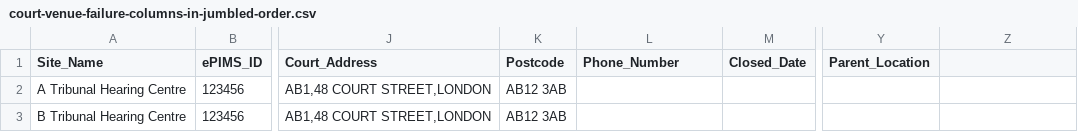
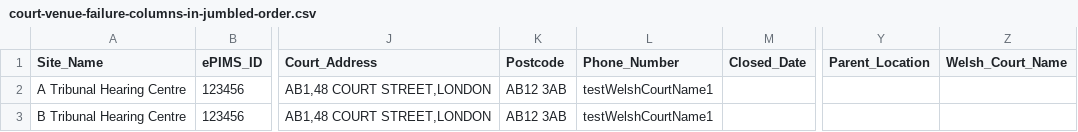
Before and after one commit to hmcts/rd-location-ref-data-load, a CSV file: src/functionalTest/resources/sourceFiles/courtVenues/court-venue-failure-columns-in-jumbled-order.csv, drawn as a sheet; only a part is shown, gaps mark what is left out; the diff names each change by its address in the sheet, - before the commit and + after, or states it on an @@ line.

Commit message:
added court venue test data

```diff
--- a/src/functionalTest/resources/sourceFiles/courtVenues/court-venue-failure-columns-in-jumbled-order.csv
+++ b/src/functionalTest/resources/sourceFiles/courtVenues/court-venue-failure-columns-in-jumbled-order.csv
-Z1: (empty)
+Z1: Welsh_Court_Name
-L2:L3 (Phone_Number): (empty)
+L2:L3 (Phone_Number): testWelshCourtName1
```
Also changed, not shown: src/functionalTest/resources/sourceFiles/courtVenues/court-venue-partial-success.csv, src/functionalTest/resources/sourceFiles/courtVenues/court-venue-test-partial-success-non-existent-cluster.csv, 4 other files.
